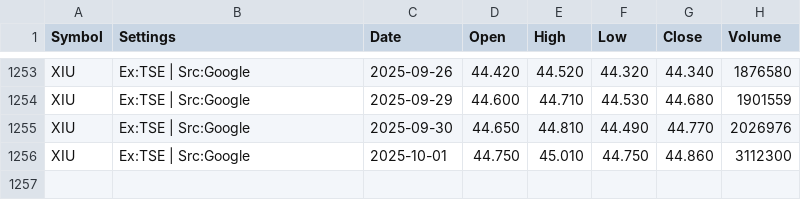
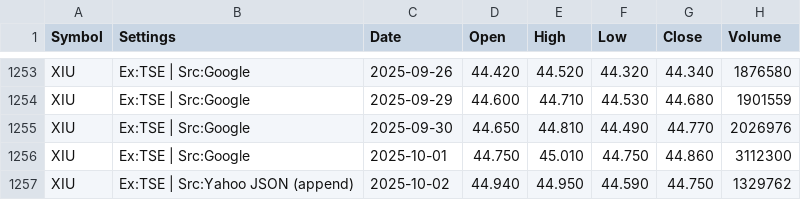
Before and after one commit to gregstoltz/sheets-mirror, a CSV file: sheets/Canadian_ETF_Universe_v2__1op-6H-jXLpM0rJWkfUdVVeY-kw4MVkkFYXz36N_67Ts/H_XIU.csv, drawn as a sheet; only a part is shown, gaps mark what is left out; the diff names each change by its address in the sheet, - before the commit and + after, or states it on an @@ line.

Commit message:
Mirror Canadian ETF Universe (v2) • H_XIU (CSV)

```diff
--- a/sheets/Canadian_ETF_Universe_v2__1op-6H-jXLpM0rJWkfUdVVeY-kw4MVkkFYXz36N_67Ts/H_XIU.csv
+++ b/sheets/Canadian_ETF_Universe_v2__1op-6H-jXLpM0rJWkfUdVVeY-kw4MVkkFYXz36N_67Ts/H_XIU.csv
+row 1257: XIU | Ex:TSE | Src:Yahoo JSON (append) | 2025-10-02 | 44.940 | 44.950 | 44.590 | 44.750 | 1329762
```
